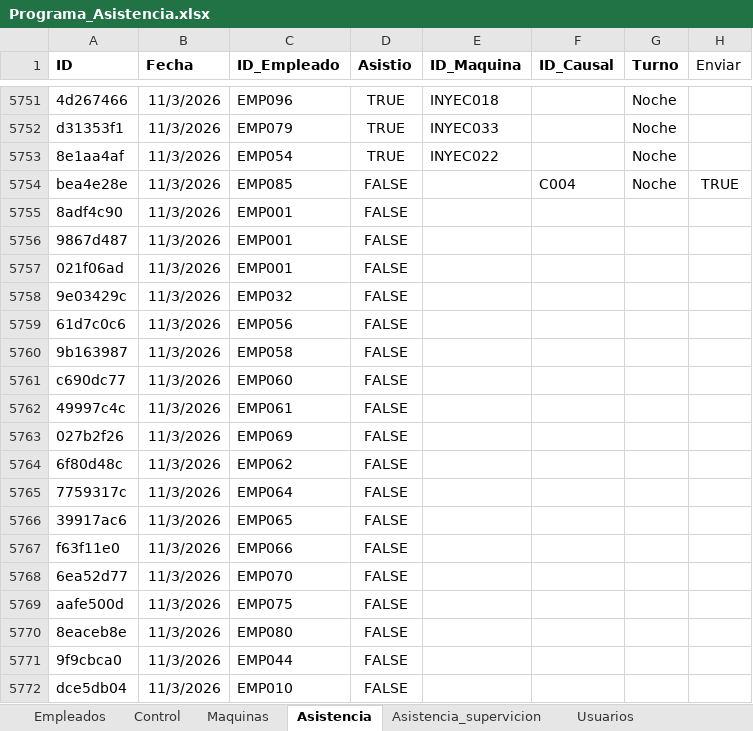
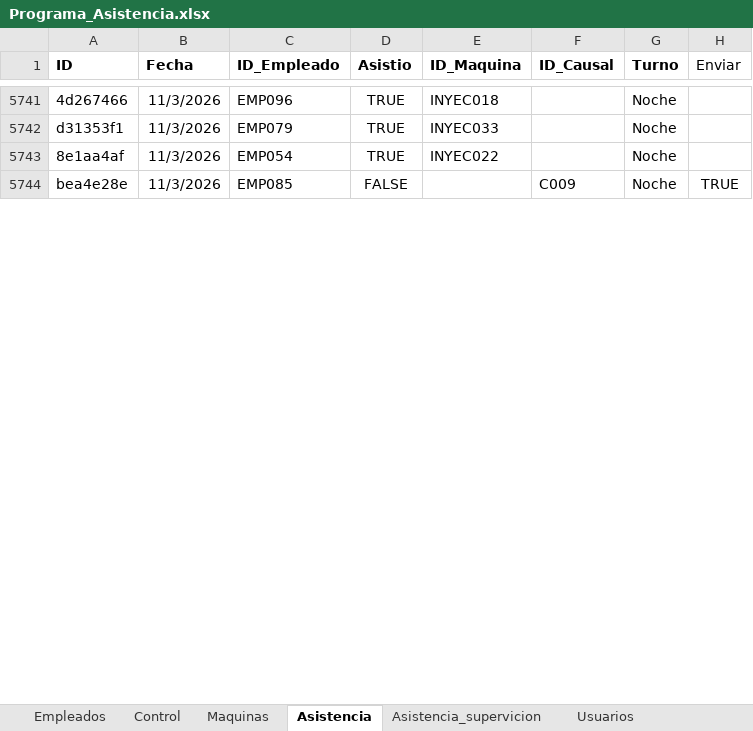
Before and after one commit to KevinQuimbayo/dashboard-merciko-data, an Excel workbook: Programa_Asistencia.xlsx, sheet Asistencia, drawn as a sheet; only a part is shown, gaps mark what is left out; values as stored, in another font and other column widths than the file's, no borders; table styles not drawn; removed rows and columns are numbered as before the commit, all else as after; the diff covers the shown part only; the diff names each change by its address in the sheet, - before the commit and + after, or states it on an @@ line.

Commit message:
Sync - 2026-11-04 07:18

```diff
--- a/Programa_Asistencia.xlsx (sheet Asistencia)
+++ b/Programa_Asistencia.xlsx (sheet Asistencia)
-F5744 (ID_Causal): C004
+F5744 (ID_Causal): C009
-row 5755: 8adf4c90 | 11/3/2026 | EMP001 | FALSE
-row 5756: 9867d487 | 11/3/2026 | EMP001 | FALSE
-row 5757: 021f06ad | 11/3/2026 | EMP001 | FALSE
-row 5758: 9e03429c | 11/3/2026 | EMP032 | FALSE
-row 5759: 61d7c0c6 | 11/3/2026 | EMP056 | FALSE
-row 5760: 9b163987 | 11/3/2026 | EMP058 | FALSE
-row 5761: c690dc77 | 11/3/2026 | EMP060 | FALSE
-row 5762: 49997c4c | 11/3/2026 | EMP061 | FALSE
-row 5763: 027b2f26 | 11/3/2026 | EMP069 | FALSE
-row 5764: 6f80d48c | 11/3/2026 | EMP062 | FALSE
-row 5765: 7759317c | 11/3/2026 | EMP064 | FALSE
-row 5766: 39917ac6 | 11/3/2026 | EMP065 | FALSE
-row 5767: f63f11e0 | 11/3/2026 | EMP066 | FALSE
-row 5768: 6ea52d77 | 11/3/2026 | EMP070 | FALSE
-row 5769: aafe500d | 11/3/2026 | EMP075 | FALSE
-row 5770: 8eaceb8e | 11/3/2026 | EMP080 | FALSE
-row 5771: 9f9cbca0 | 11/3/2026 | EMP044 | FALSE
-row 5772: dce5db04 | 11/3/2026 | EMP010 | FALSE
```
Also changed, not shown: 15 added rows and 27 removed rows elsewhere in this sheet, sheet Control.
